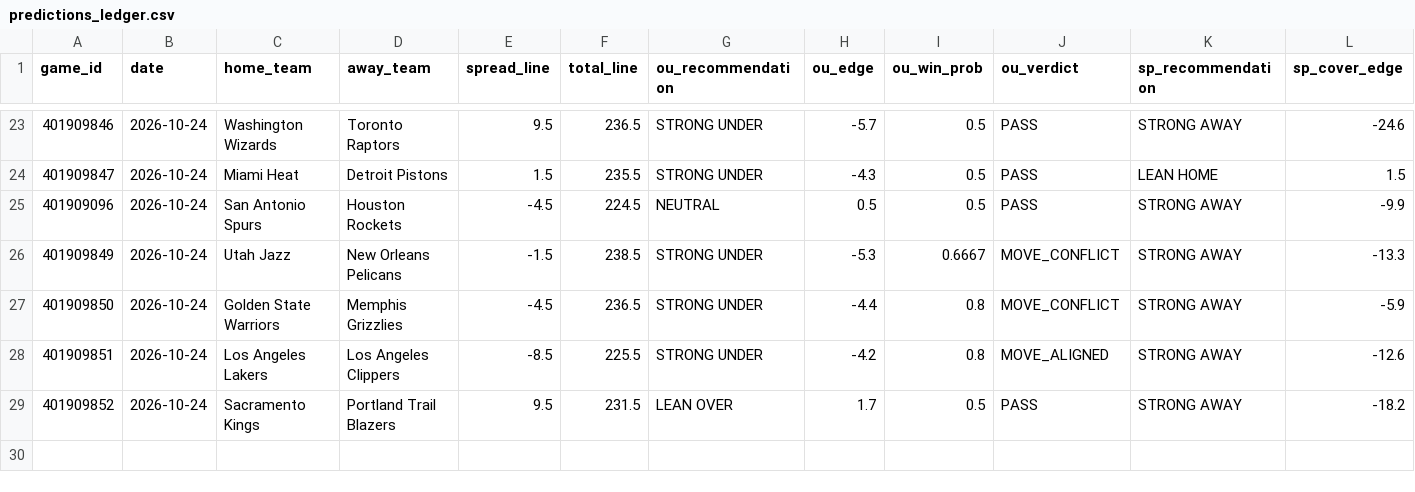
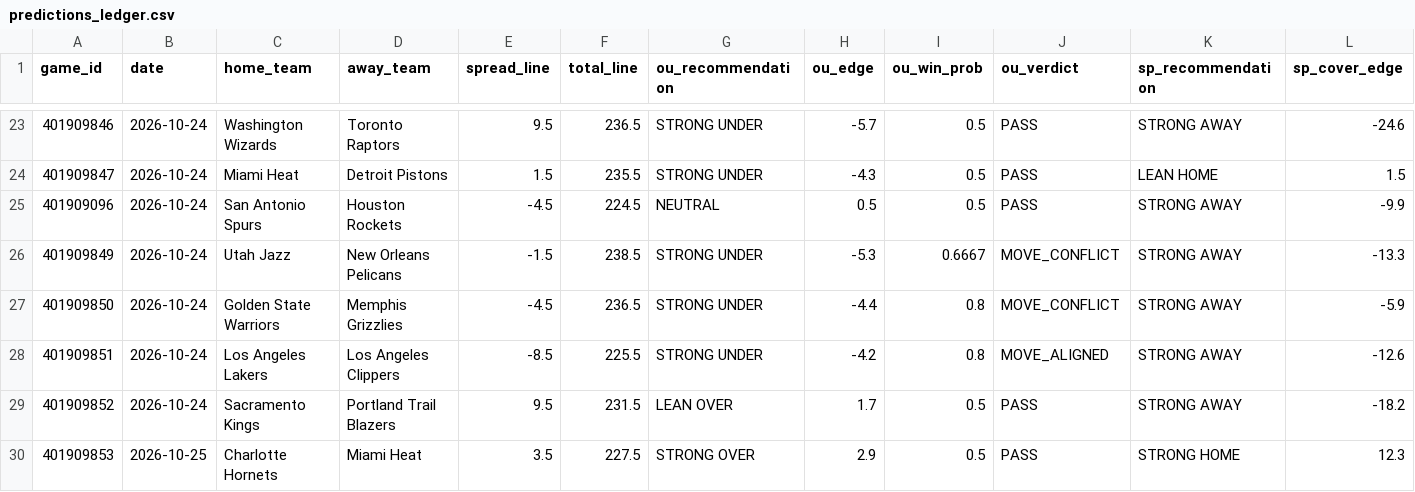
Before and after one commit to Thakky001/NBA, a CSV file: data/raw/predictions_ledger.csv, drawn as a sheet; only a part is shown, gaps mark what is left out; rows hold the shown columns only; the diff names each change by its address in the sheet, - before the commit and + after, or states it on an @@ line.

```diff
--- a/data/raw/predictions_ledger.csv
+++ b/data/raw/predictions_ledger.csv
+row 30: 401909853 | 2026-10-25 | Charlotte Hornets | Miami Heat | 3.5 | 227.5 | STRONG OVER | 2.9 | 0.5 | PASS | STRONG HOME | 12.3
```
Also changed, not shown: data/raw/espn_injuries.csv, 2 other files.
